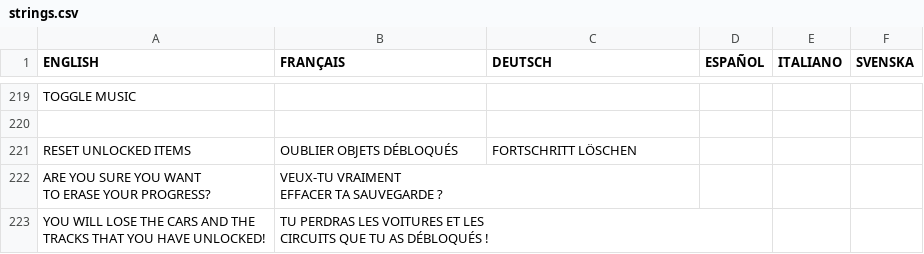
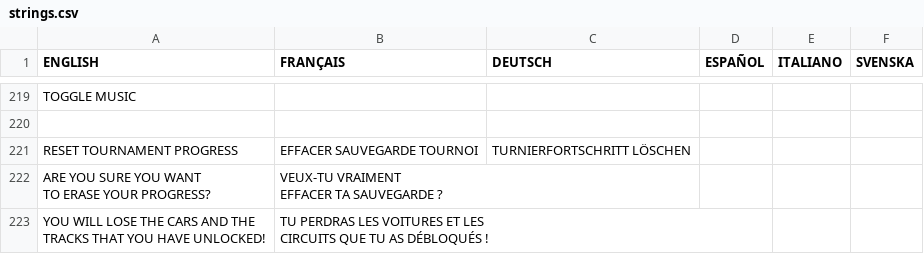
Before and after one commit to jorio/CroMagRally, a CSV file: Data/System/strings.csv, drawn as a sheet; only a part is shown, gaps mark what is left out; removed rows and columns are numbered as before the commit, all else as after; the diff names each change by its address in the sheet, - before the commit and + after, or states it on an @@ line.

Commit message:
Clarify 'reset tournament progress'

```diff
--- a/Data/System/strings.csv
+++ b/Data/System/strings.csv
-row 221: RESET UNLOCKED ITEMS | OUBLIER OBJETS DÉBLOQUÉS | FORTSCHRITT LÖSCHEN
+row 221: RESET TOURNAMENT PROGRESS | EFFACER SAUVEGARDE TOURNOI | TURNIERFORTSCHRITT LÖSCHEN
```
Also changed, not shown: 2 other files.
